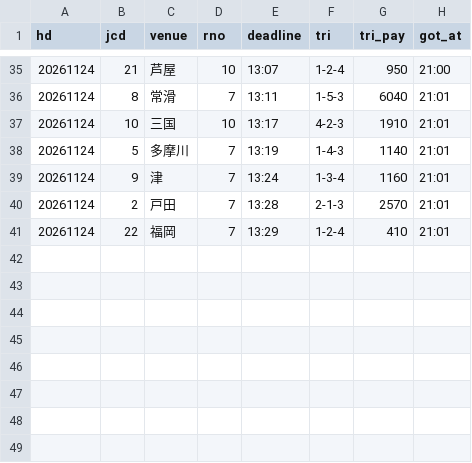
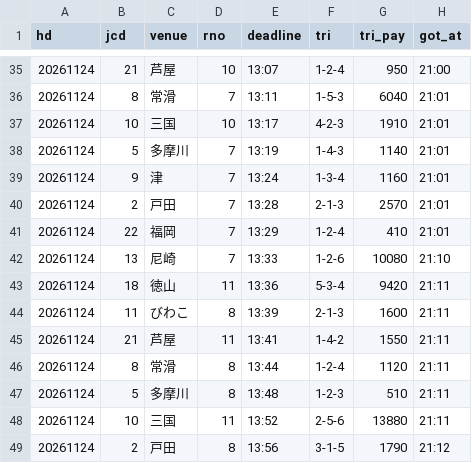
Before and after one commit to pocha2525/boatrace-ai, a CSV file: logs/results_20261124.csv, drawn as a sheet; only a part is shown, gaps mark what is left out.

```diff
--- a/logs/results_20261124.csv
+++ b/logs/results_20261124.csv
@@ -41 +41,9 @@ hd,jcd,venue,rno,deadline,tri,tri_pay,got_at
 20261124,22,福岡,7,13:29,1-2-4,410,21:01
+20261124,13,尼崎,7,13:33,1-2-6,10080,21:10
+20261124,18,徳山,11,13:36,5-3-4,9420,21:11
+20261124,11,びわこ,8,13:39,2-1-3,1600,21:11
+20261124,21,芦屋,11,13:41,1-4-2,1550,21:11
+20261124,8,常滑,8,13:44,1-2-4,1120,21:11
+20261124,5,多摩川,8,13:48,1-2-3,510,21:11
+20261124,10,三国,11,13:52,2-5-6,13880,21:11
+20261124,2,戸田,8,13:56,3-1-5,1790,21:12
```
